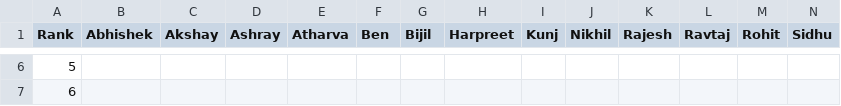
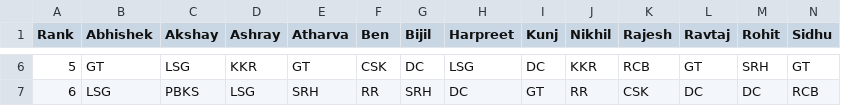
Before and after one commit to yashsshah/ipl_fantasy_leaderboard_ys, a CSV file: data/TablePredictions.csv, drawn as a sheet; only a part is shown, gaps mark what is left out; the diff covers the shown part only; the diff names each change by its address in the sheet, - before the commit and + after, or states it on an @@ line.

```diff
--- a/data/TablePredictions.csv
+++ b/data/TablePredictions.csv
-B6 (Abhishek): (empty)
+B6 (Abhishek): GT
-C6 (Akshay): (empty)
+C6 (Akshay): LSG
-D6 (Ashray): (empty)
+D6 (Ashray): KKR
-E6 (Atharva): (empty)
+E6 (Atharva): GT
-F6 (Ben): (empty)
+F6 (Ben): CSK
-G6 (Bijil): (empty)
+G6 (Bijil): DC
-H6 (Harpreet): (empty)
+H6 (Harpreet): LSG
-I6 (Kunj): (empty)
+I6 (Kunj): DC
-J6 (Nikhil): (empty)
+J6 (Nikhil): KKR
-K6 (Rajesh): (empty)
+K6 (Rajesh): RCB
-L6 (Ravtaj): (empty)
+L6 (Ravtaj): GT
-M6 (Rohit): (empty)
+M6 (Rohit): SRH
-N6 (Sidhu): (empty)
+N6 (Sidhu): GT
-B7 (Abhishek): (empty)
+B7 (Abhishek): LSG
-C7 (Akshay): (empty)
+C7 (Akshay): PBKS
-D7 (Ashray): (empty)
+D7 (Ashray): LSG
-E7 (Atharva): (empty)
+E7 (Atharva): SRH
-F7 (Ben): (empty)
+F7 (Ben): RR
-G7 (Bijil): (empty)
+G7 (Bijil): SRH
-H7 (Harpreet): (empty)
+H7 (Harpreet): DC
-I7 (Kunj): (empty)
+I7 (Kunj): GT
-J7 (Nikhil): (empty)
+J7 (Nikhil): RR
-K7 (Rajesh): (empty)
+K7 (Rajesh): CSK
-L7 (Ravtaj): (empty)
+L7 (Ravtaj): DC
-M7 (Rohit): (empty)
+M7 (Rohit): DC
-N7 (Sidhu): (empty)
+N7 (Sidhu): RCB
```
Also changed, not shown: 124 edited cells elsewhere in this file, 7 other files.
